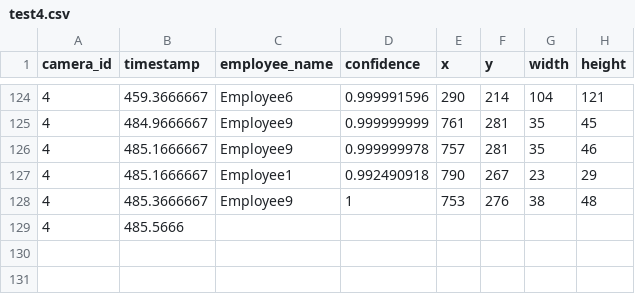
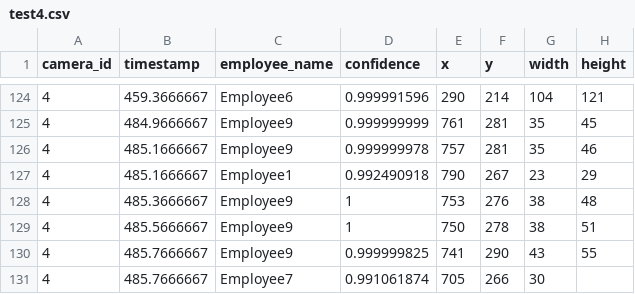
Before and after one commit to DataDynam/vision-based-attendance-system, a CSV file: Attendance_Logic_Module/test4.csv, drawn as a sheet; only a part is shown, gaps mark what is left out; removed rows and columns are numbered as before the commit, all else as after; the diff names each change by its address in the sheet, - before the commit and + after, or states it on an @@ line.

```diff
--- a/Attendance_Logic_Module/test4.csv
+++ b/Attendance_Logic_Module/test4.csv
-row 129: 4 | 485.5666
+row 129: 4 | 485.5666667 | Employee9 | 1 | 750 | 278 | 38 | 51
+row 130: 4 | 485.7666667 | Employee9 | 0.999999825 | 741 | 290 | 43 | 55
+row 131: 4 | 485.7666667 | Employee7 | 0.991061874 | 705 | 266 | 30
```
